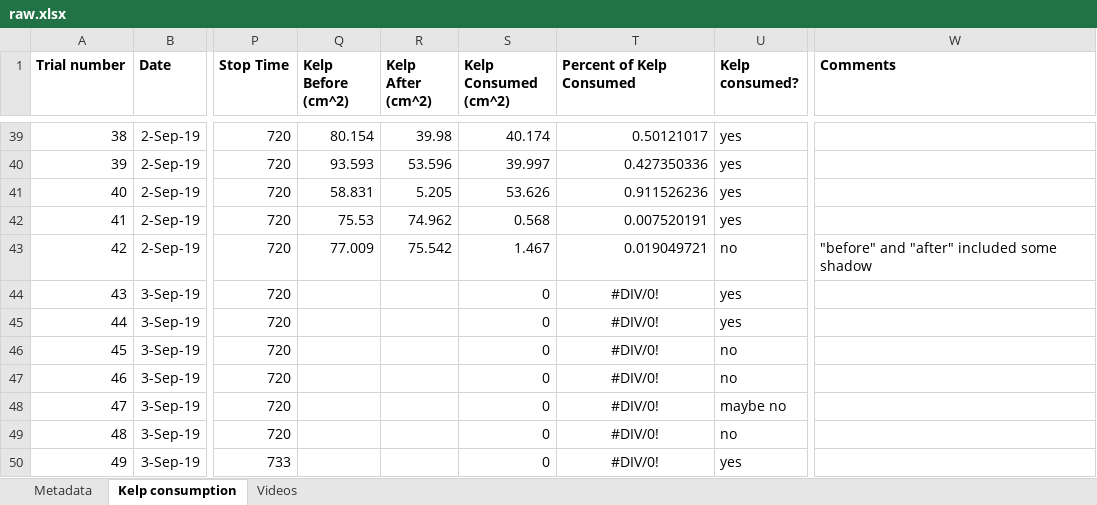
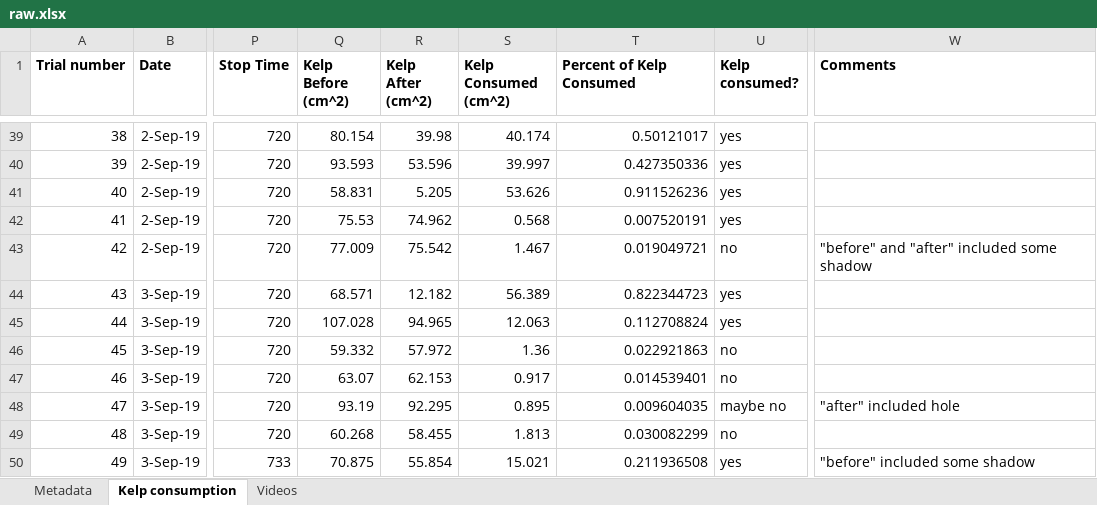
Before and after one commit to ameliaritger/Ritger-2019-Corynactis-urchin-deterrence, an Excel workbook: data/raw.xlsx, sheet Kelp consumption, drawn as a sheet; only a part is shown, gaps mark what is left out; values as stored, in another font and other column widths than the file's, no borders; the diff covers the shown part only; the diff names each change by its address in the sheet, - before the commit and + after, or states it on an @@ line.

Commit message:
more kelp image analysis

```diff
--- a/data/raw.xlsx (sheet Kelp consumption)
+++ b/data/raw.xlsx (sheet Kelp consumption)
-Q44 (Kelp Before (cm^2)): (empty)
+Q44 (Kelp Before (cm^2)): 68.571
-R44 (Kelp After (cm^2)): (empty)
+R44 (Kelp After (cm^2)): 12.182
-S44 (Kelp Consumed (cm^2)): 0
+S44 (Kelp Consumed (cm^2)): 56.389
-T44 (Percent of Kelp Consumed): #DIV/0!
+T44 (Percent of Kelp Consumed): 0.822344723
-T44:T50 alignment: center
+T44:T50 alignment: right
-Q45 (Kelp Before (cm^2)): (empty)
+Q45 (Kelp Before (cm^2)): 107.028
-R45 (Kelp After (cm^2)): (empty)
+R45 (Kelp After (cm^2)): 94.965
-S45 (Kelp Consumed (cm^2)): 0
+S45 (Kelp Consumed (cm^2)): 12.063
-T45 (Percent of Kelp Consumed): #DIV/0!
+T45 (Percent of Kelp Consumed): 0.112708824
-Q46 (Kelp Before (cm^2)): (empty)
+Q46 (Kelp Before (cm^2)): 59.332
-R46 (Kelp After (cm^2)): (empty)
+R46 (Kelp After (cm^2)): 57.972
-S46 (Kelp Consumed (cm^2)): 0
+S46 (Kelp Consumed (cm^2)): 1.36
-T46 (Percent of Kelp Consumed): #DIV/0!
+T46 (Percent of Kelp Consumed): 0.022921863
-Q47 (Kelp Before (cm^2)): (empty)
+Q47 (Kelp Before (cm^2)): 63.07
-R47 (Kelp After (cm^2)): (empty)
+R47 (Kelp After (cm^2)): 62.153
-S47 (Kelp Consumed (cm^2)): 0
+S47 (Kelp Consumed (cm^2)): 0.917
-T47 (Percent of Kelp Consumed): #DIV/0!
+T47 (Percent of Kelp Consumed): 0.014539401
-Q48 (Kelp Before (cm^2)): (empty)
+Q48 (Kelp Before (cm^2)): 93.19
-R48 (Kelp After (cm^2)): (empty)
+R48 (Kelp After (cm^2)): 92.295
-S48 (Kelp Consumed (cm^2)): 0
+S48 (Kelp Consumed (cm^2)): 0.895
-T48 (Percent of Kelp Consumed): #DIV/0!
+T48 (Percent of Kelp Consumed): 0.009604035
-W48 (Comments): (empty)
+W48 (Comments): "after" included hole
-Q49 (Kelp Before (cm^2)): (empty)
+Q49 (Kelp Before (cm^2)): 60.268
-R49 (Kelp After (cm^2)): (empty)
+R49 (Kelp After (cm^2)): 58.455
-S49 (Kelp Consumed (cm^2)): 0
+S49 (Kelp Consumed (cm^2)): 1.813
-T49 (Percent of Kelp Consumed): #DIV/0!
+T49 (Percent of Kelp Consumed): 0.030082299
-Q50 (Kelp Before (cm^2)): (empty)
+Q50 (Kelp Before (cm^2)): 70.875
-R50 (Kelp After (cm^2)): (empty)
+R50 (Kelp After (cm^2)): 55.854
-S50 (Kelp Consumed (cm^2)): 0
+S50 (Kelp Consumed (cm^2)): 15.021
-T50 (Percent of Kelp Consumed): #DIV/0!
+T50 (Percent of Kelp Consumed): 0.211936508
-W50 (Comments): (empty)
+W50 (Comments): "before" included some shadow
```
Also changed, not shown: 31 edited cells and cell formats elsewhere in this sheet, 1 other file.
